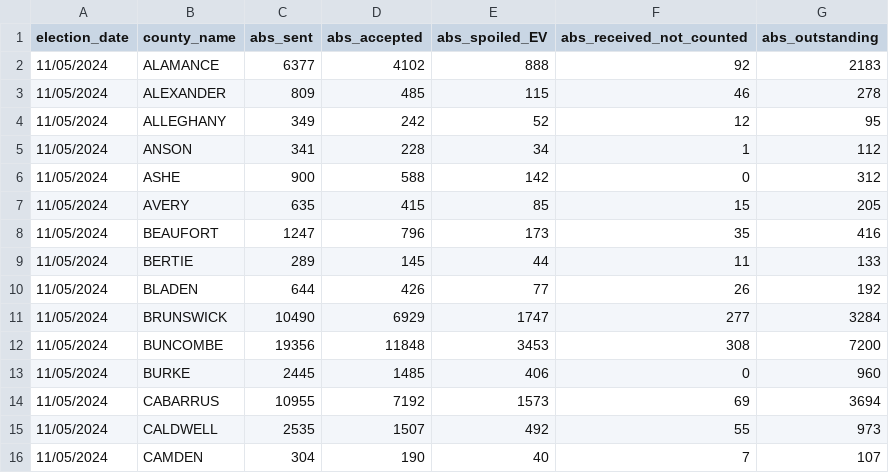
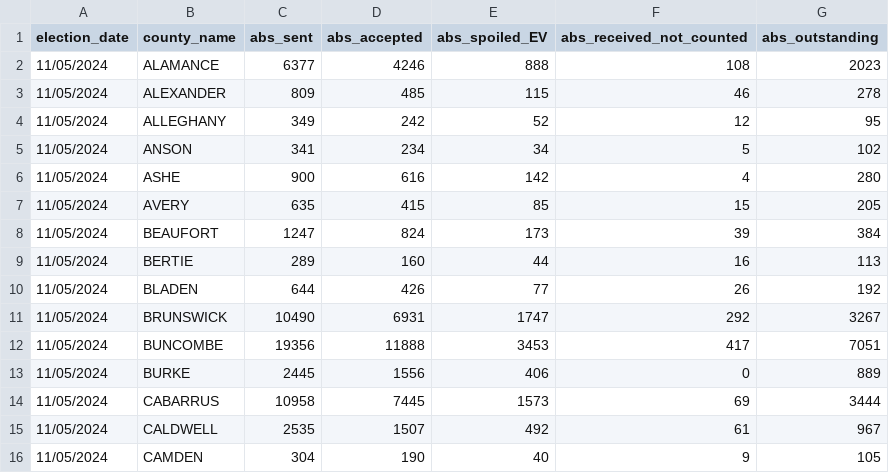
Before and after one commit to abcotvdata/NC-ballot-tracker-2024, a CSV file: absentee_spoiled_outstanding_20241105.csv, drawn as a sheet; only a part is shown; the diff covers the shown part only.

```diff
--- a/absentee_spoiled_outstanding_20241105.csv
+++ b/absentee_spoiled_outstanding_20241105.csv
@@ -1,16 +1,16 @@
 election_date,county_name,abs_sent,abs_accepted,abs_spoiled_EV,abs_received_not_counted,abs_outstanding
-11/05/2024,ALAMANCE,6377,4102,888,92,2183
+11/05/2024,ALAMANCE,6377,4246,888,108,2023
 11/05/2024,ALEXANDER,809,485,115,46,278
 11/05/2024,ALLEGHANY,349,242,52,12,95
-11/05/2024,ANSON,341,228,34,1,112
-11/05/2024,ASHE,900,588,142,0,312
+11/05/2024,ANSON,341,234,34,5,102
+11/05/2024,ASHE,900,616,142,4,280
 11/05/2024,AVERY,635,415,85,15,205
-11/05/2024,BEAUFORT,1247,796,173,35,416
-11/05/2024,BERTIE,289,145,44,11,133
+11/05/2024,BEAUFORT,1247,824,173,39,384
+11/05/2024,BERTIE,289,160,44,16,113
 11/05/2024,BLADEN,644,426,77,26,192
-11/05/2024,BRUNSWICK,10490,6929,1747,277,3284
-11/05/2024,BUNCOMBE,19356,11848,3453,308,7200
-11/05/2024,BURKE,2445,1485,406,0,960
-11/05/2024,CABARRUS,10955,7192,1573,69,3694
-11/05/2024,CALDWELL,2535,1507,492,55,973
-11/05/2024,CAMDEN,304,190,40,7,107
+11/05/2024,BRUNSWICK,10490,6931,1747,292,3267
+11/05/2024,BUNCOMBE,19356,11888,3453,417,7051
+11/05/2024,BURKE,2445,1556,406,0,889
+11/05/2024,CABARRUS,10958,7445,1573,69,3444
+11/05/2024,CALDWELL,2535,1507,492,61,967
+11/05/2024,CAMDEN,304,190,40,9,105
```
Also changed, not shown: 143 edited cells elsewhere in this file, votes_cast.csv, 3 other files.
